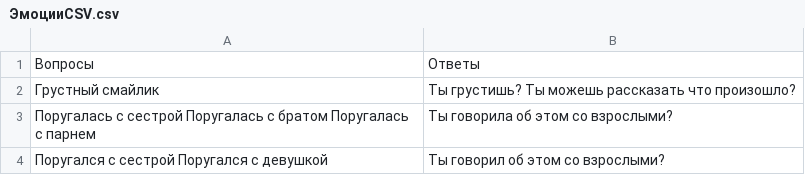
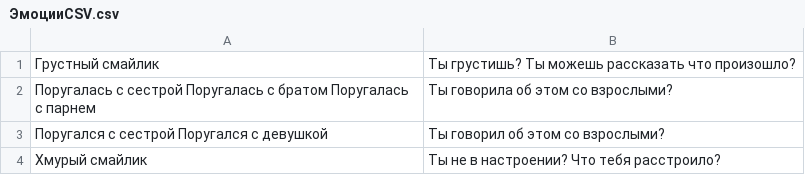
Before and after one commit to Yurij2015/chat-bot, a CSV file: ЭмоцииCSV.csv, drawn as a sheet; only a part is shown; the shorter side is filled out with more unchanged rows.

```diff
--- a/ЭмоцииCSV.csv
+++ b/ЭмоцииCSV.csv
@@ -1,2 +1 @@
-Вопросы;Ответы;;
 Грустный смайлик;Ты грустишь? Ты можешь рассказать что произошло?;;
```
Also changed, not shown: 8 other files.
